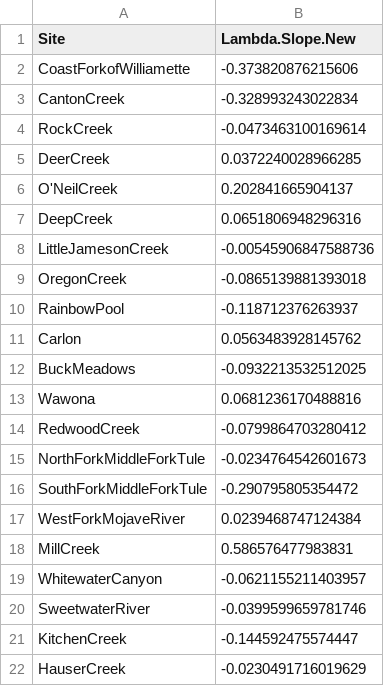
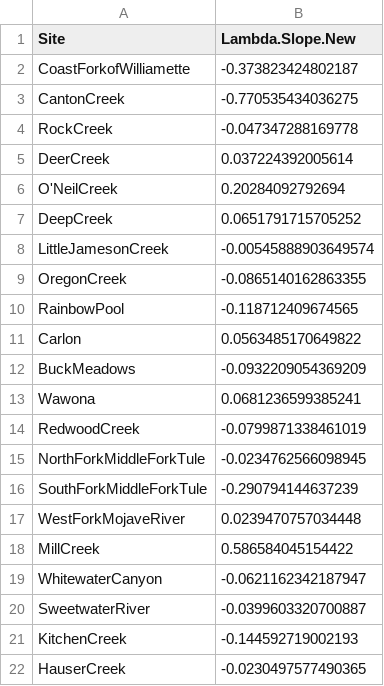
Before and after one commit to anstettd/Mimulus_offset, a CSV file: data/demography data/siteYear.lambda_slopes_2010-2015.csv, drawn as a sheet.

Commit message:
slopes with canton:2011 estimate

```diff
--- a/data/demography data/siteYear.lambda_slopes_2010-2015.csv
+++ b/data/demography data/siteYear.lambda_slopes_2010-2015.csv
@@ -1,22 +1,22 @@
 "Site","Lambda.Slope.New"
-"CoastForkofWilliamette",-0.373820876215606
-"CantonCreek",-0.328993243022834
-"RockCreek",-0.0473463100169614
-"DeerCreek",0.0372240028966285
-"O'NeilCreek",0.202841665904137
-"DeepCreek",0.0651806948296316
-"LittleJamesonCreek",-0.00545906847588736
-"OregonCreek",-0.0865139881393018
-"RainbowPool",-0.118712376263937
-"Carlon",0.0563483928145762
-"BuckMeadows",-0.0932213532512025
-"Wawona",0.0681236170488816
-"RedwoodCreek",-0.0799864703280412
-"NorthForkMiddleForkTule",-0.0234764542601673
-"SouthForkMiddleForkTule",-0.290795805354472
-"WestForkMojaveRiver",0.0239468747124384
-"MillCreek",0.586576477983831
-"WhitewaterCanyon",-0.0621155211403957
-"SweetwaterRiver",-0.0399599659781746
-"KitchenCreek",-0.144592475574447
-"HauserCreek",-0.0230491716019629
+"CoastForkofWilliamette",-0.373823424802187
+"CantonCreek",-0.770535434036275
+"RockCreek",-0.047347288169778
+"DeerCreek",0.037224392005614
+"O'NeilCreek",0.20284092792694
+"DeepCreek",0.0651791715705252
+"LittleJamesonCreek",-0.00545888903649574
+"OregonCreek",-0.0865140162863355
+"RainbowPool",-0.118712409674565
+"Carlon",0.0563485170649822
+"BuckMeadows",-0.0932209054369209
+"Wawona",0.0681236599385241
+"RedwoodCreek",-0.0799871338461019
+"NorthForkMiddleForkTule",-0.0234762566098945
+"SouthForkMiddleForkTule",-0.290794144637239
+"WestForkMojaveRiver",0.0239470757034448
+"MillCreek",0.586584045154422
+"WhitewaterCanyon",-0.0621162342187947
+"SweetwaterRiver",-0.0399603320700887
+"KitchenCreek",-0.144592719002193
+"HauserCreek",-0.0230497577490365
```
Also changed, not shown: 1 other file.
